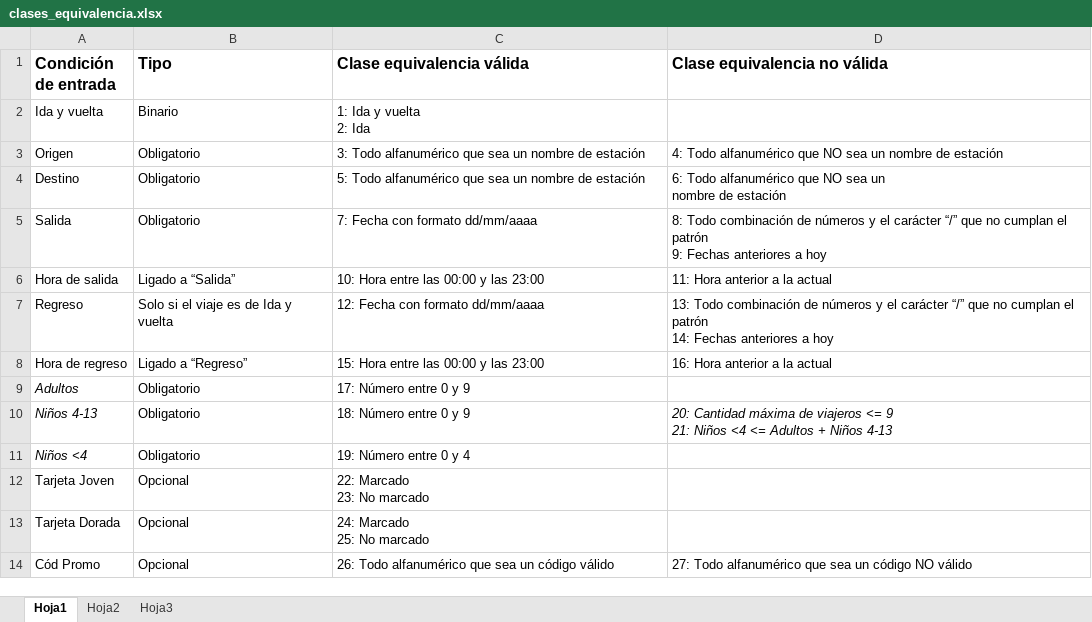
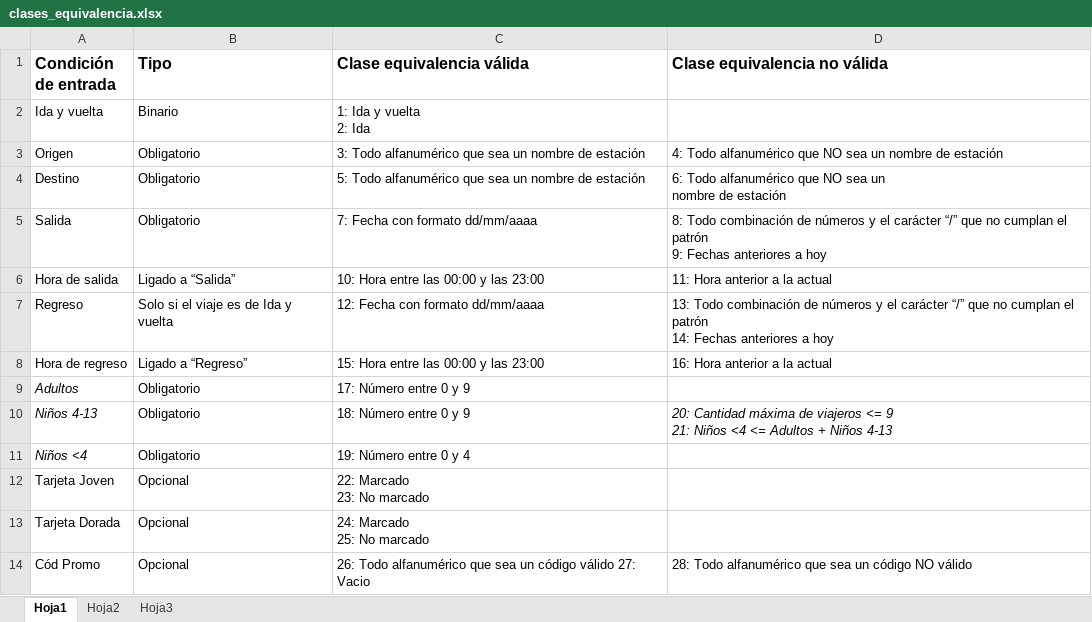
Before and after one commit to Jorge93/Caso-Renfe, an Excel workbook: Juan_G/compra_billete_2/clases_equivalencia.xlsx, sheet Hoja1, drawn as a sheet; values as stored, in another font and other column widths than the file's, no borders; the diff names each change by its address in the sheet, - before the commit and + after, or states it on an @@ line.

Commit message:
Clase de equivalencia compra billete rematada

```diff
--- a/Juan_G/compra_billete_2/clases_equivalencia.xlsx (sheet Hoja1)
+++ b/Juan_G/compra_billete_2/clases_equivalencia.xlsx (sheet Hoja1)
-C14 (Clase equivalencia válida): …código válido
+C14 (Clase equivalencia válida): …código válido 27: Vacio
-D14 (Clase equivalencia no válida): 27: Todo alfanumérico…
+D14 (Clase equivalencia no válida): 28: Todo alfanumérico…
```
